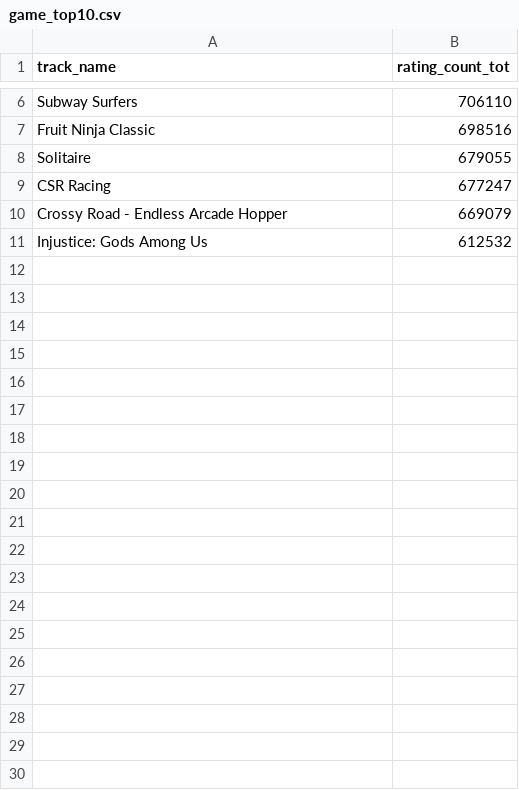
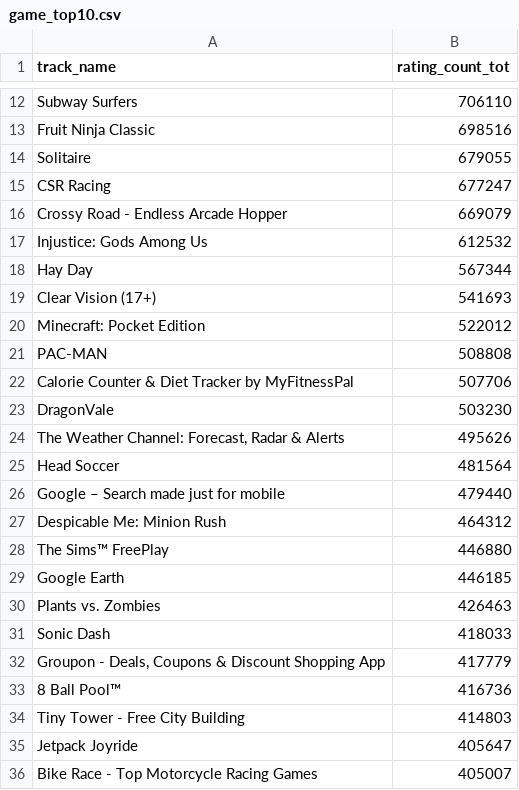
Before and after one commit to yuanGAO237/yuanGAO237.github.io, a CSV file: game_top10.csv, drawn as a sheet; only a part is shown, gaps mark what is left out; the diff covers the shown part only; the diff names each change by its address in the sheet, - before the commit and + after, or states it on an @@ line.

Commit message:
Update game_top10.csv

```diff
--- a/game_top10.csv
+++ b/game_top10.csv
+row 18: Hay Day | 567344
+row 19: Clear Vision (17+) | 541693
+row 20: Minecraft: Pocket Edition | 522012
+row 21: PAC-MAN | 508808
+row 22: Calorie Counter & Diet Tracker by MyFitnessPal | 507706
+row 23: DragonVale | 503230
+row 24: The Weather Channel: Forecast, Radar & Alerts | 495626
+row 25: Head Soccer | 481564
+row 26: Google – Search made just for mobile | 479440
+row 27: Despicable Me: Minion Rush | 464312
+row 28: The Sims™ FreePlay | 446880
+row 29: Google Earth | 446185
+row 30: Plants vs. Zombies | 426463
+row 31: Sonic Dash | 418033
+row 32: Groupon - Deals, Coupons & Discount Shopping App | 417779
+row 33: 8 Ball Pool™ | 416736
+row 34: Tiny Tower - Free City Building | 414803
+row 35: Jetpack Joyride | 405647
+row 36: Bike Race - Top Motorcycle Racing Games | 405007
```
Also changed, not shown: 21 added rows elsewhere in this file.
